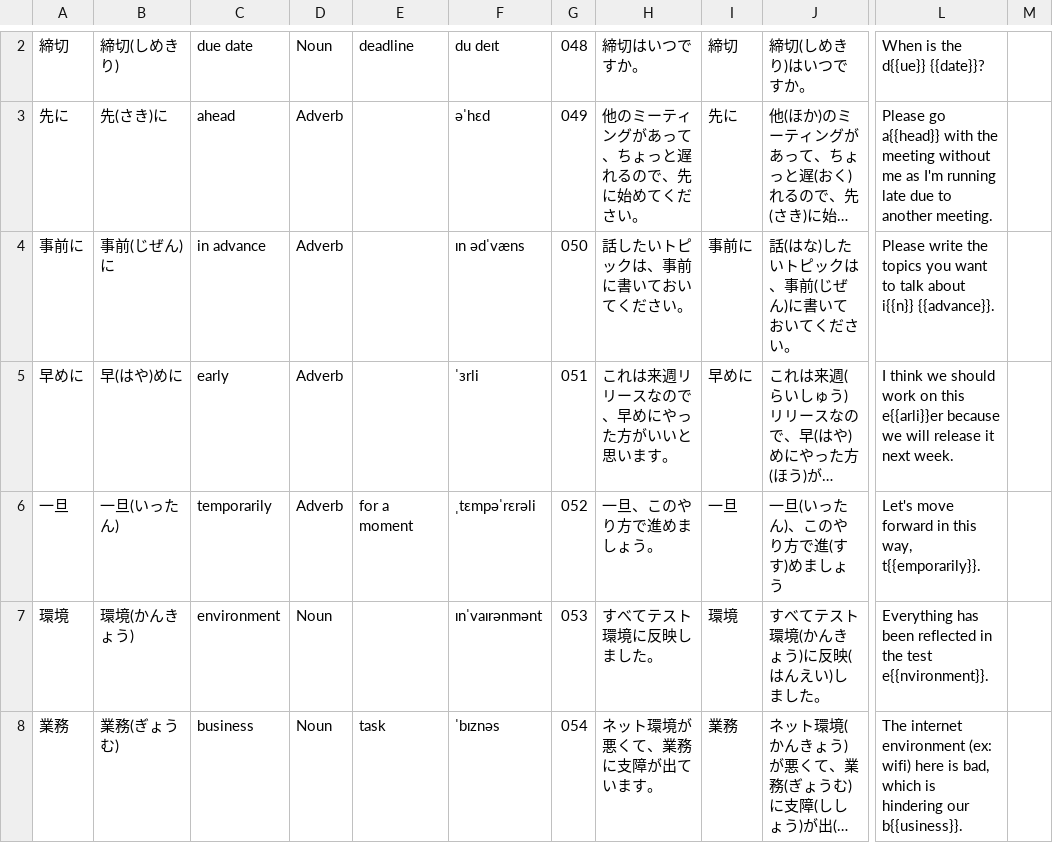
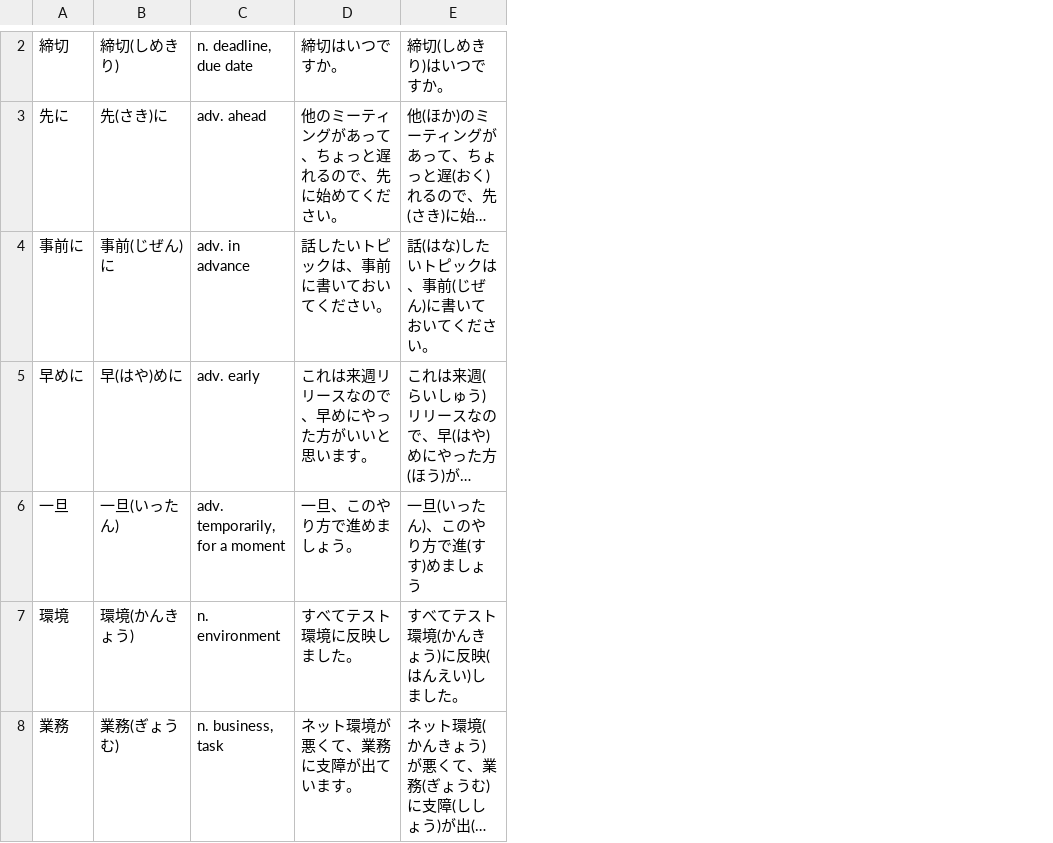
Before and after one commit to OpenFlashcard/engineer-vocabulary-list, a CSV file: csv/list_3.csv, drawn as a sheet; only a part is shown, gaps mark what is left out; long unchanged cells end in …; removed rows and columns are numbered as before the commit, all else as after; the diff covers the shown part only; the diff names each change by its address in the sheet, - before the commit and + after, or states it on an @@ line.

```diff
--- a/csv/list_3.csv
+++ b/csv/list_3.csv
-column C, rows 2-8: due date | ahead | in advance | early | temporarily | environment | business
-column D, rows 2-8: Noun | Adverb | Adverb | Adverb | Adverb | Noun | Noun
-column E, rows 2-8: deadline |  |  |  | for a moment |  | task
-column F, rows 2-8: du deɪt | əˈhɛd | ɪn ədˈvæns | ˈɜrli | ˌtɛmpəˈrɛrəli | ɪnˈvaɪrənmənt | ˈbɪznəs
-column G, rows 2-8: 048 | 049 | 050 | 051 | 052 | 053 | 054
+column C, rows 2-8: n. deadline, due date | adv. ahead | adv. in advance | adv. early | adv. temporarily, for a moment | n. environment | n. business, task
-column I, rows 2-8: 締切 | 先に | 事前に | 早めに | 一旦 | 環境 | 業務
-column L, rows 2-8: When is the d{{ue}} {{date}}? | Please go a{{head}} with the meeting without me as I'm running late due to another meeting. | Please write the topics you want to talk about i{{n}} {{advance}}. | I think we should work on this e{{arli}}er because we will release it next week. | Let's move forward in this way, t{{emporarily}}. | Everything has been reflected in the test e{{nvironment}}. | The internet environment (ex: wifi) here is bad, which is hindering our b{{usiness}}.
-column M, empty
```
Also changed, not shown: 1 added row, 1 removed row and 6 edited cells elsewhere in this file, csv/list_1.csv, csv/list_2.csv, 31 other files.
